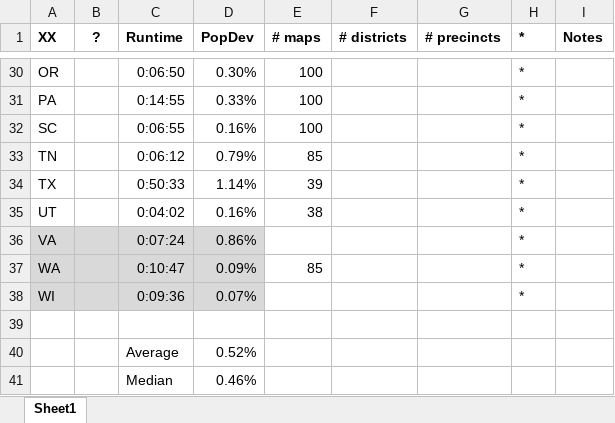
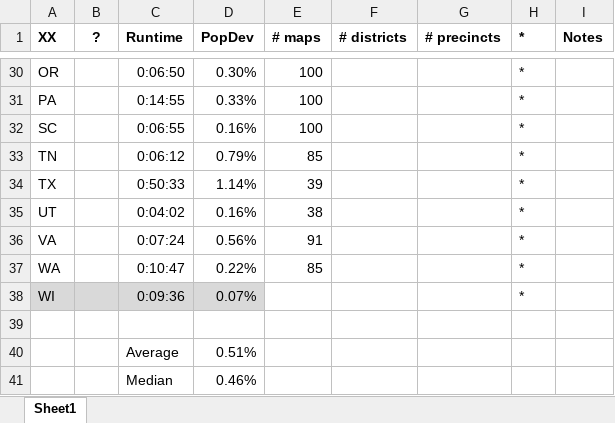
Before and after one commit to alecramsay/baseline, an Excel workbook: maps/Abstract by State.xlsx, sheet Sheet1, drawn as a sheet; only a part is shown, gaps mark what is left out; values as stored, in another font and other column widths than the file's, no borders; the diff names each change by its address in the sheet, - before the commit and + after, or states it on an @@ line.

```diff
--- a/maps/Abstract by State.xlsx (sheet Sheet1)
+++ b/maps/Abstract by State.xlsx (sheet Sheet1)
-A36:D37 fill: #D9D9D9
+A36:D37 fill: none
-D36 (PopDev): 0.86%
+D36 (PopDev): 0.56%
-E36 (# maps): (empty)
+E36 (# maps): 91
-D37 (PopDev): 0.09%
+D37 (PopDev): 0.22%
-D40 (PopDev): 0.52%
+D40 (PopDev): 0.51%
```
Also changed, not shown: maps/VA/VA20C_candidates.xlsx, 2 other files.
